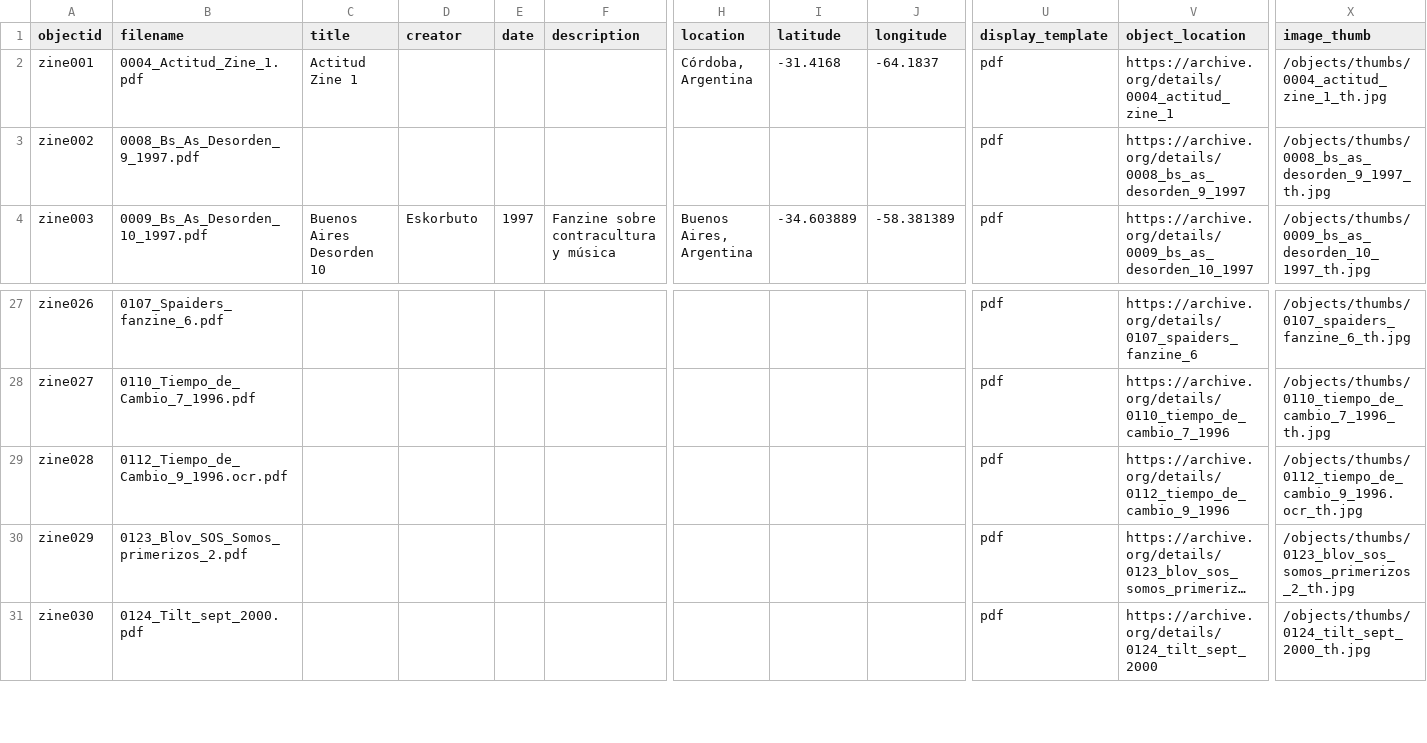
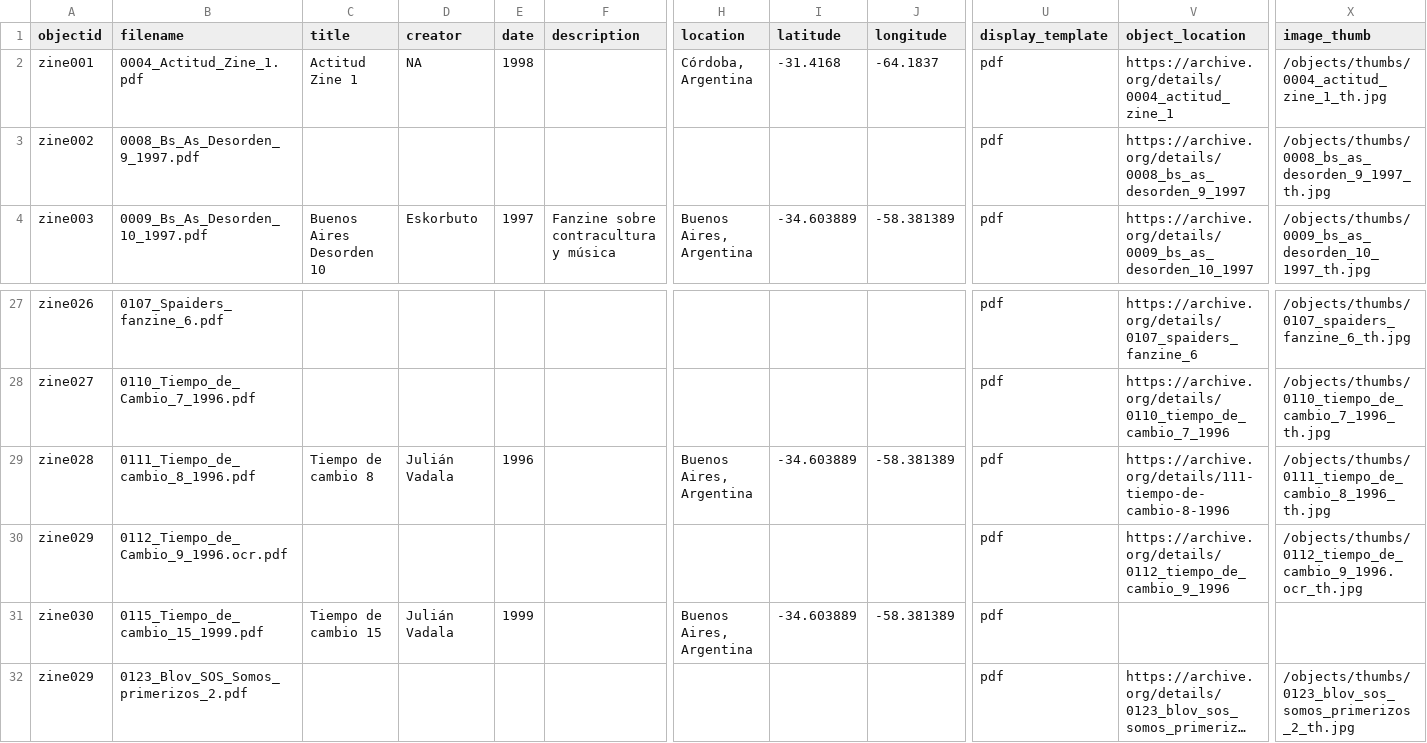
Before and after one commit to hdlabconicet/fanzines-argentinos, a CSV file: _data/metadatos-coleccion.csv, drawn as a sheet; only a part is shown, gaps mark what is left out; the shorter side is filled out with more unchanged rows; long unchanged cells end in …; addresses are those after the commit; rows hold the shown columns only; the diff names each change by its address in the sheet, - before the commit and + after, or states it on an @@ line.

Commit message:
actualizo metadatos

```diff
--- a/_data/metadatos-coleccion.csv
+++ b/_data/metadatos-coleccion.csv
-D2 (creator): (empty)
+D2 (creator): NA
-E2 (date): (empty)
+E2 (date): 1998
+row 29: zine028 | 0111_Tiempo_de_cambio_8_1996.pdf | Tiempo de cambio 8 | Julián Vadala | 1996 |  | Buenos Aires, Argentina | -34.603889 | -58.381389 | pdf | https://archive.org/details/111-tiempo-de-cambio-8-1996 | /objects/thumbs/0111_tiempo_de_cambio_8_1996_th.jpg
-A30 (objectid): zine028
+A30 (objectid): zine029
+row 31: zine030 | 0115_Tiempo_de_cambio_15_1999.pdf | Tiempo de cambio 15 | Julián Vadala | 1999 |  | Buenos Aires, Argentina | -34.603889 | -58.381389 | pdf
```
Also changed, not shown: 1 other file.
